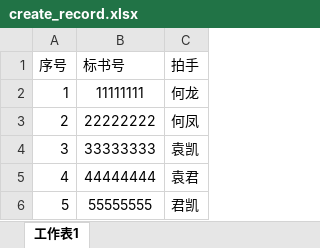
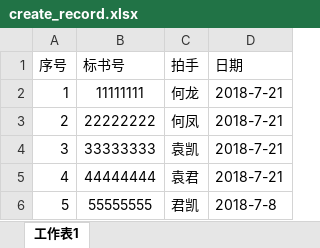
Before and after one commit to tempo3306/myweb, an Excel workbook: init/create_record.xlsx, sheet 工作表1, drawn as a sheet; values as stored, in another font and other column widths than the file's, no borders; the diff names each change by its address in the sheet, - before the commit and + after, or states it on an @@ line.

Commit message:
修改EXCEL中的日期 7-8

```diff
--- a/init/create_record.xlsx (sheet 工作表1)
+++ b/init/create_record.xlsx (sheet 工作表1)
+column D (日期), rows 2-6: 2018-7-21 | 2018-7-21 | 2018-7-21 | 2018-7-21 | 2018-7-8
```
